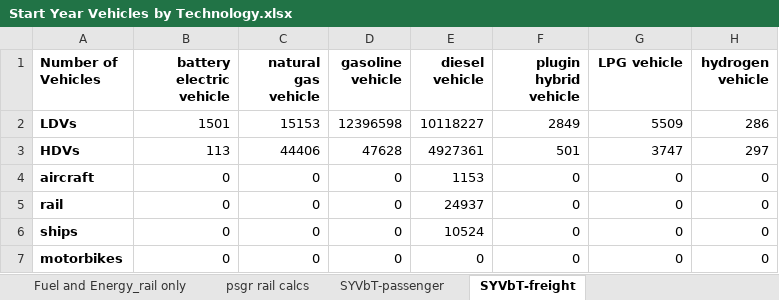
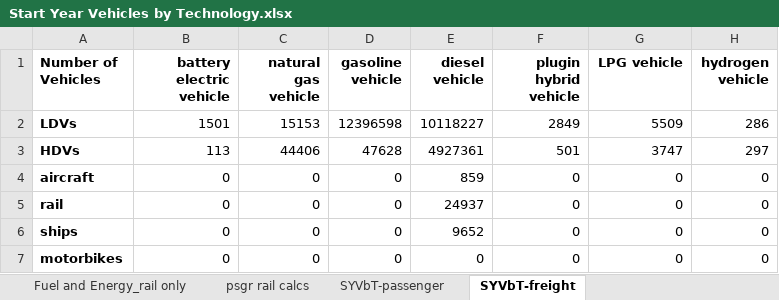
Before and after one commit to EnergyInnovation/eps-us, an Excel workbook: InputData/trans/SYVbT/Start Year Vehicles by Technology.xlsx, sheet SYVbT-freight, drawn as a sheet; values as stored, in another font and other column widths than the file's, no borders; the diff names each change by its address in the sheet, - before the commit and + after, or states it on an @@ line.

```diff
--- a/InputData/trans/SYVbT/Start Year Vehicles by Technology.xlsx (sheet SYVbT-freight)
+++ b/InputData/trans/SYVbT/Start Year Vehicles by Technology.xlsx (sheet SYVbT-freight)
-E4 (diesel vehicle): 1153
+E4 (diesel vehicle): 859
-E6 (diesel vehicle): 10524
+E6 (diesel vehicle): 9652
```
Also changed, not shown: sheet Misc, sheet About, sheet SYVbT-passenger, other sheet tabs, formulas that keep their value, InputData/trans/BPoEFUbVT/BAU Perc of Each Fuel Used by Veh Tech.xlsx, 8 other files.
